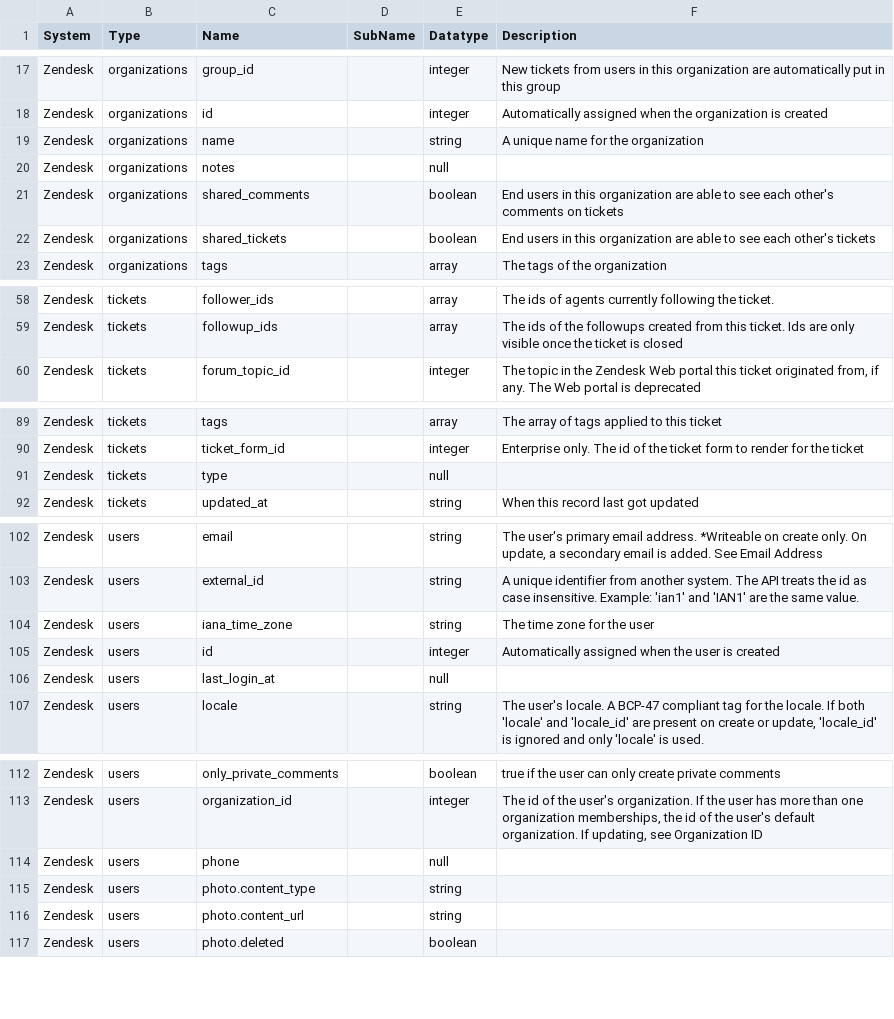
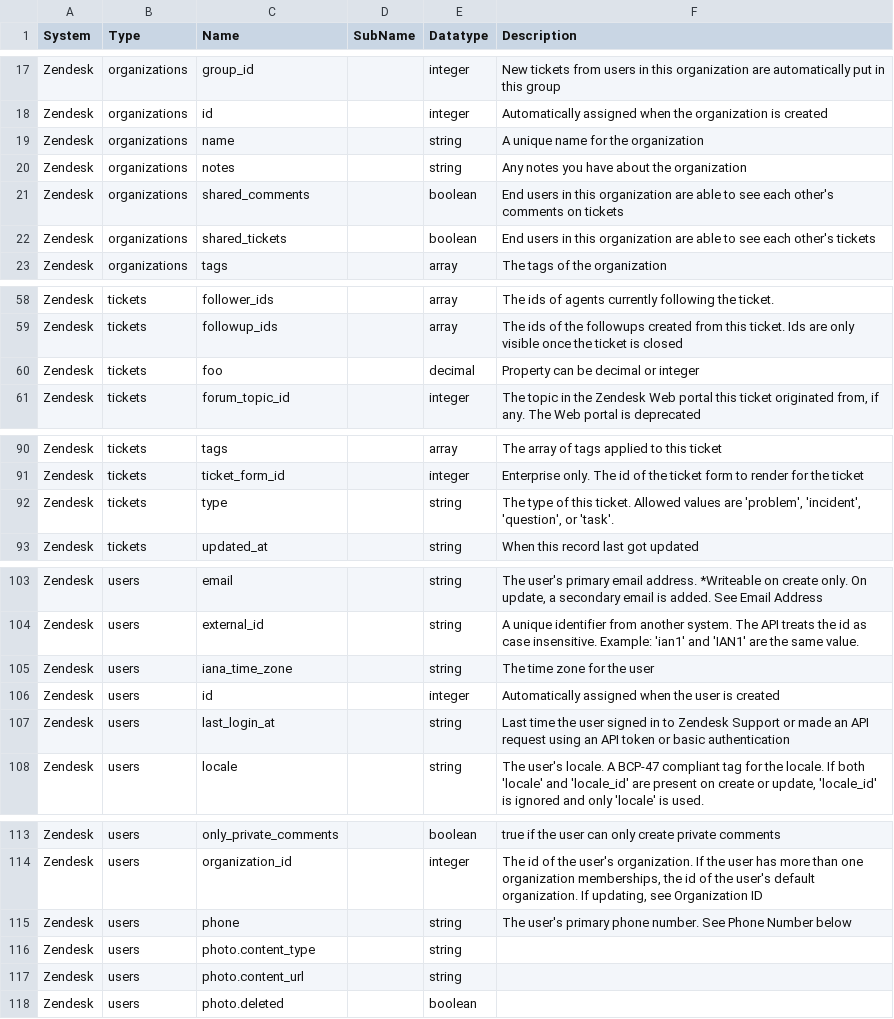
Before and after one commit to sesam-io/zendesk-connector, a CSV file: schema.csv, drawn as a sheet; only a part is shown, gaps mark what is left out; the diff covers the shown part only.

Commit message:
Fix some lingering null values

```diff
--- a/schema.csv
+++ b/schema.csv
@@ -19,3 +19,3 @@
 "Zendesk","organizations","name","","string","A unique name for the organization"
-"Zendesk","organizations","notes","","null",""
+"Zendesk","organizations","notes","","string","Any notes you have about the organization"
 "Zendesk","organizations","shared_comments","","boolean","End users in this organization are able to see each other's comments on tickets"
@@ -59,2 +59,3 @@
 "Zendesk","tickets","followup_ids","","array","The ids of the followups created from this ticket. Ids are only visible once the ticket is closed"
+"Zendesk","tickets","foo","","decimal","Property can be decimal or integer"
 "Zendesk","tickets","forum_topic_id","","integer","The topic in the Zendesk Web portal this ticket originated from, if any. The Web portal is deprecated"
@@ -90,3 +91,3 @@
 "Zendesk","tickets","ticket_form_id","","integer","Enterprise only. The id of the ticket form to render for the ticket"
-"Zendesk","tickets","type","","null",""
+"Zendesk","tickets","type","","string","The type of this ticket. Allowed values are 'problem', 'incident', 'question', or 'task'."
 "Zendesk","tickets","updated_at","","string","When this record last got updated"
@@ -105,3 +106,3 @@
 "Zendesk","users","id","","integer","Automatically assigned when the user is created"
-"Zendesk","users","last_login_at","","null",""
+"Zendesk","users","last_login_at","","string","Last time the user signed in to Zendesk Support or made an API request using an API token or basic authentication"
 "Zendesk","users","locale","","string","The user's locale. A BCP-47 compliant tag for the locale. If both 'locale' and 'locale_id' are present on create or update, 'locale_id' is ignored and only 'locale' is used."
@@ -113,3 +114,3 @@
 "Zendesk","users","organization_id","","integer","The id of the user's organization. If the user has more than one organization memberships, the id of the user's default organization. If updating, see Organization ID"
-"Zendesk","users","phone","","null",""
+"Zendesk","users","phone","","string","The user's primary phone number. See Phone Number below"
 "Zendesk","users","photo.content_type","","string",""
```
Also changed, not shown: 2 edited cells elsewhere in this file, 4 other files.
